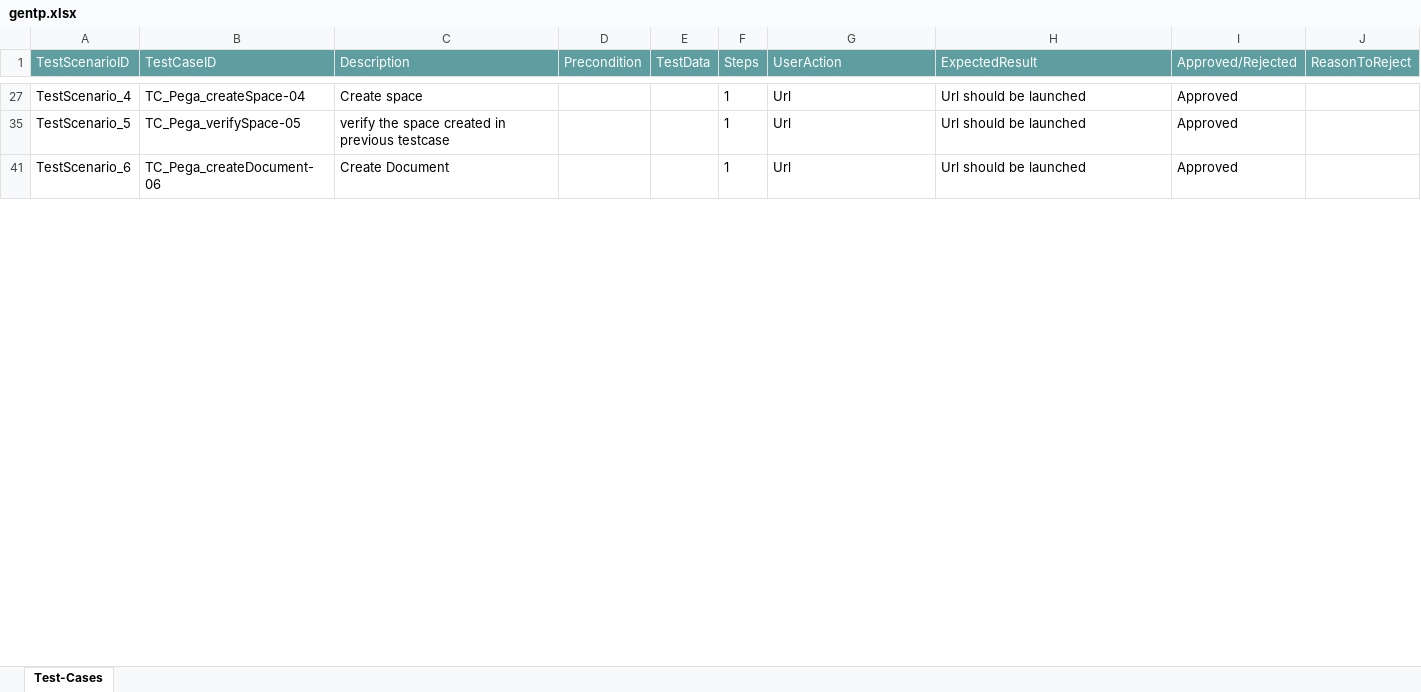
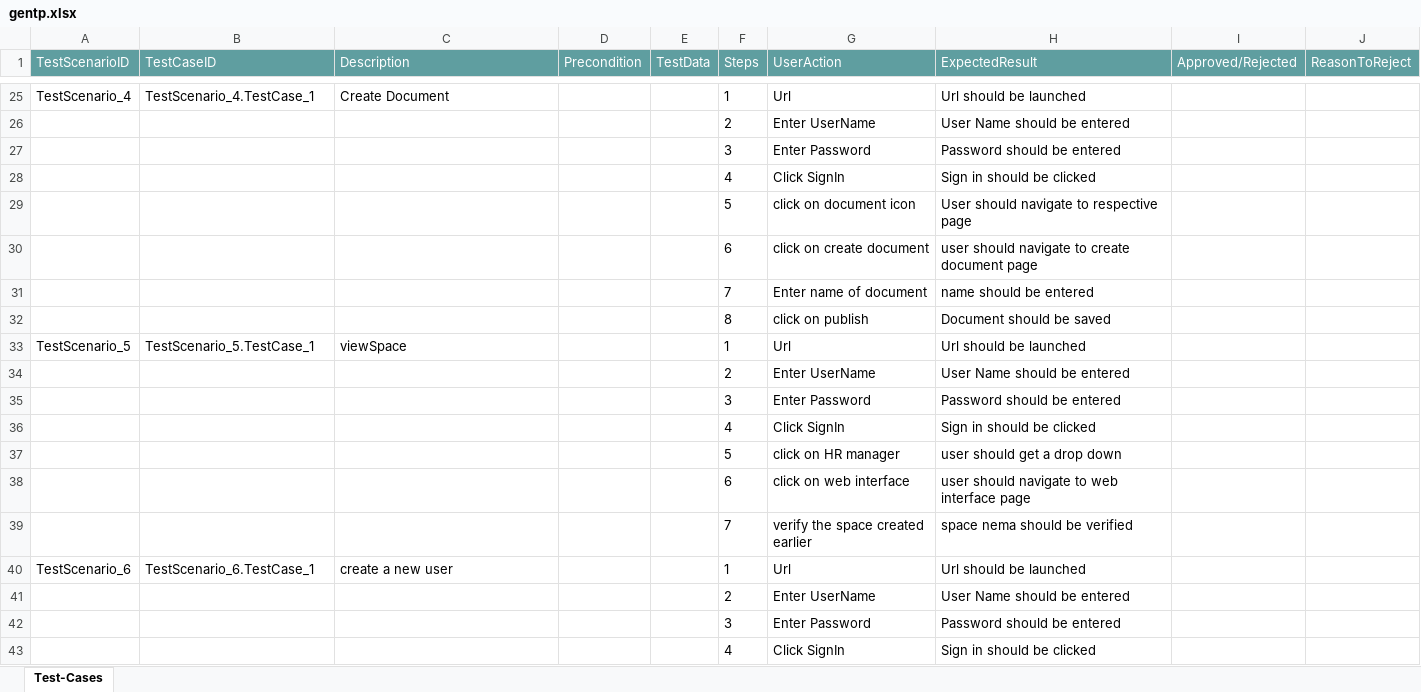
Before and after one commit to ShaikMohamedIrfan/snapsnapsnap, an Excel workbook: gentp.xlsx, sheet Test-Cases, drawn as a sheet; only a part is shown, gaps mark what is left out; values as stored, in another font and other column widths than the file's, no borders; table styles not drawn; addresses are those after the commit; the diff covers the shown part only; the diff names each change by its address in the sheet, - before the commit and + after, or states it on an @@ line.

Commit message:
Initial Commit for Verification of Test cases

```diff
--- a/gentp.xlsx (sheet Test-Cases)
+++ b/gentp.xlsx (sheet Test-Cases)
-B25 (TestCaseID): TC_Pega_createSpace-04
+B25 (TestCaseID): TestScenario_4.TestCase_1
-C25 (Description): Create space
+C25 (Description): Create Document
-I25 (Approved/Rejected): Approved
+I25 (Approved/Rejected): (empty)
@@ row 26 unhidden:  |  |  |  |  | 2 | Enter UserName | User Name should be entered @@
@@ row 27 unhidden:  |  |  |  |  | 3 | Enter Password | Password should be entered @@
@@ row 28 unhidden:  |  |  |  |  | 4 | Click SignIn | Sign in should be clicked @@
@@ row 29 unhidden:  |  |  |  |  | 5 | click on document icon | User should navigate to respective page @@
@@ row 30 unhidden:  |  |  |  |  | 6 | click on create document | user should navigate to create document page @@
@@ row 31 unhidden:  |  |  |  |  | 7 | Enter name of document | name should be entered @@
@@ row 32 unhidden:  |  |  |  |  | 8 | click on publish | Document should be saved @@
-B33 (TestCaseID): TC_Pega_verifySpace-05
+B33 (TestCaseID): TestScenario_5.TestCase_1
-C33 (Description): verify the space created in previous testcase
+C33 (Description): viewSpace
-I33 (Approved/Rejected): Approved
+I33 (Approved/Rejected): (empty)
@@ row 34 unhidden:  |  |  |  |  | 2 | Enter UserName | User Name should be entered @@
@@ row 35 unhidden:  |  |  |  |  | 3 | Enter Password | Password should be entered @@
@@ row 36 unhidden:  |  |  |  |  | 4 | Click SignIn | Sign in should be clicked @@
@@ row 37 unhidden:  |  |  |  |  | 5 | click on HR manager | user should get a drop down @@
@@ row 38 unhidden:  |  |  |  |  | 6 | click on web interface | user should navigate to web interface page @@
@@ row 39 unhidden:  |  |  |  |  | 7 | verify the space created earlier | space nema should be verified @@
-B40 (TestCaseID): TC_Pega_createDocument-06
+B40 (TestCaseID): TestScenario_6.TestCase_1
-C40 (Description): Create Document
+C40 (Description): create a new user
-I40 (Approved/Rejected): Approved
+I40 (Approved/Rejected): (empty)
@@ row 41 unhidden:  |  |  |  |  | 2 | Enter UserName | User Name should be entered @@
@@ row 42 unhidden:  |  |  |  |  | 3 | Enter Password | Password should be entered @@
@@ row 43 unhidden:  |  |  |  |  | 4 | Click SignIn | Sign in should be clicked @@
```
Also changed, not shown: 2 removed rows, 64 hidden or unhidden rows and 28 edited cells elsewhere in this sheet, hidden cells.
